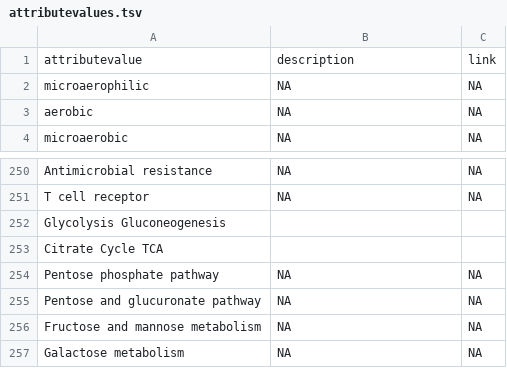
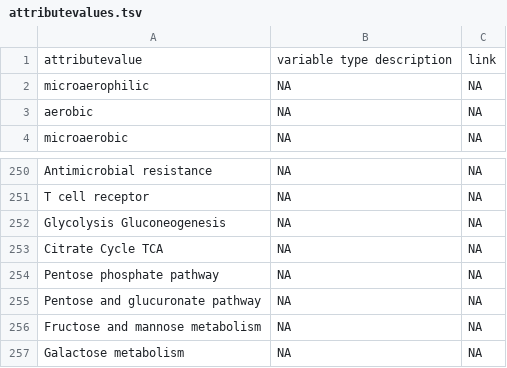
Before and after one commit to waldronlab/bugphyzz, a TSV file: inst/extdata/attributevalues.tsv, drawn as a sheet; only a part is shown, gaps mark what is left out; the diff names each change by its address in the sheet, - before the commit and + after, or states it on an @@ line.

Commit message:
Edit headers and fixed error at lines 248 and 249

```diff
--- a/inst/extdata/attributevalues.tsv
+++ b/inst/extdata/attributevalues.tsv
-B1: description
+B1: variable type description
-B252:B253: (empty)
+B252:B253: NA
-C252:C253: (empty)
+C252:C253: NA
```
